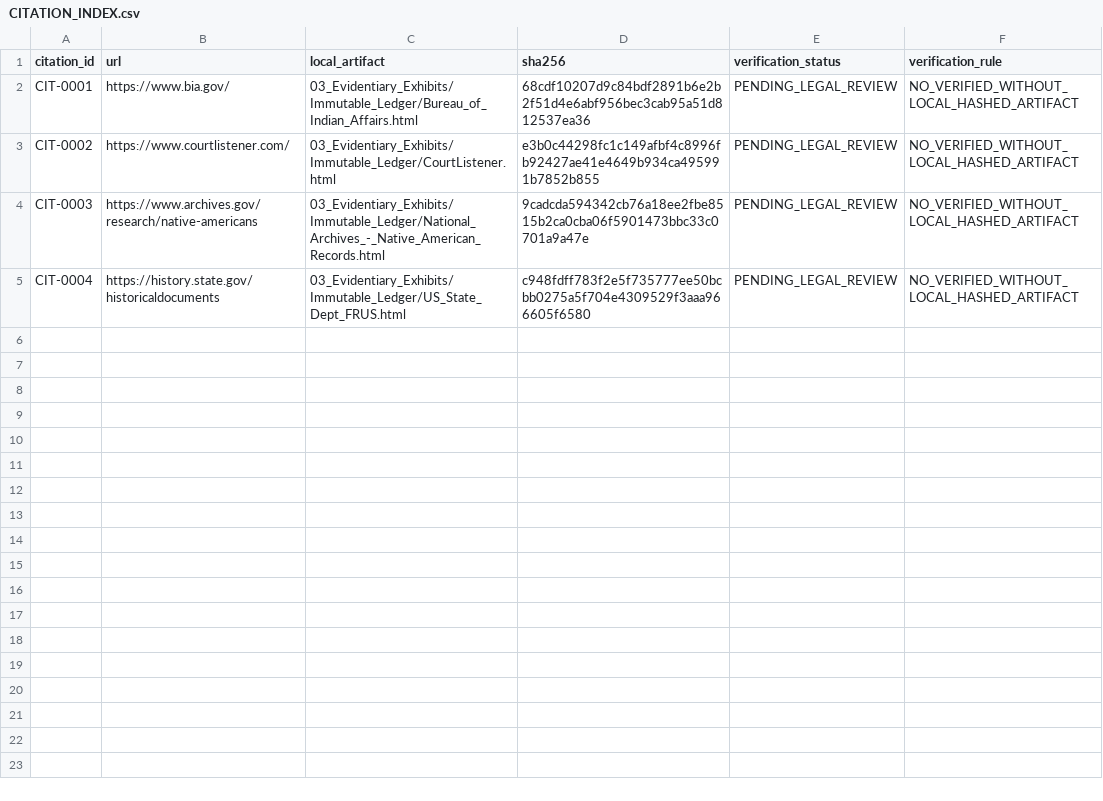
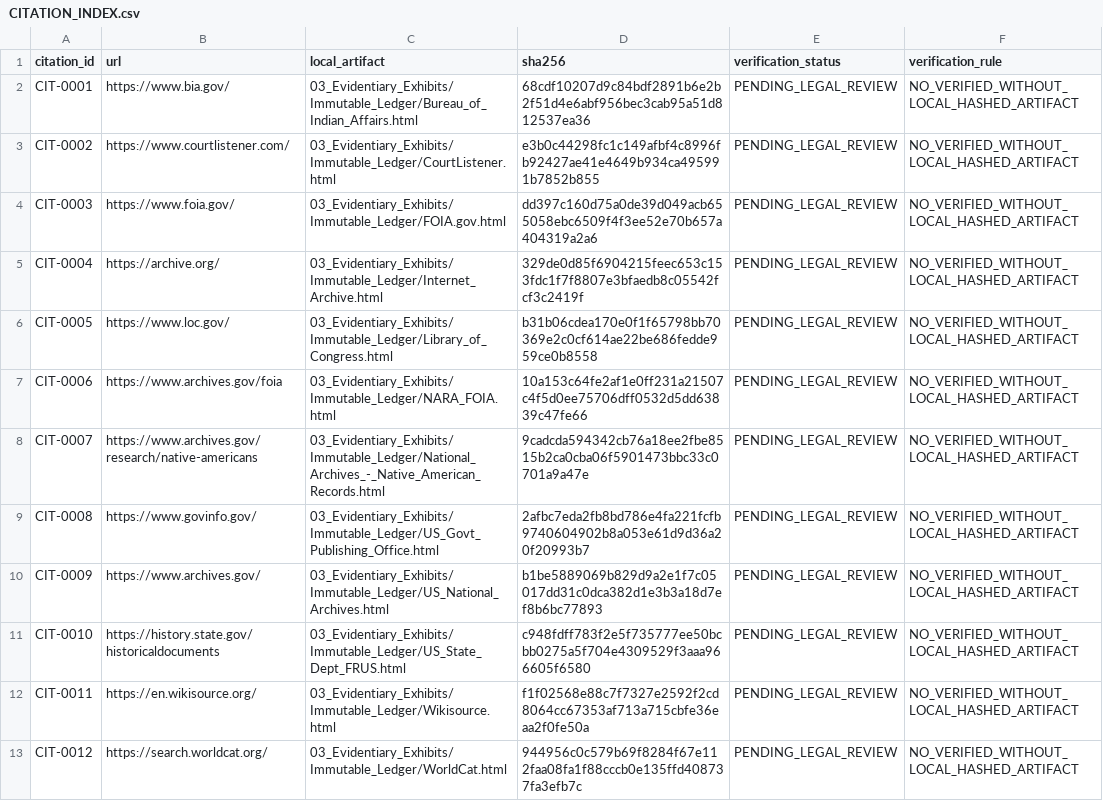
Before and after one commit to GlobalRestitutionAlliance/turtle-island-us-ok-thlopthlocco-tribal-town-master-litigation, a CSV file: 03_Evidentiary_Exhibits/CITATION_INDEX.csv, drawn as a sheet.

Commit message:
Batch 2b: harvest expanded sources, citations, manifests

```diff
--- a/03_Evidentiary_Exhibits/CITATION_INDEX.csv
+++ b/03_Evidentiary_Exhibits/CITATION_INDEX.csv
@@ -3,3 +3,11 @@ CIT-0001,https://www.bia.gov/,03_Evidentiary_Exhibits/Immutable_Ledger/Bureau_of
 CIT-0002,https://www.courtlistener.com/,03_Evidentiary_Exhibits/Immutable_Ledger/CourtListener.html,e3b0c44298fc1c149afbf4c8996fb92427ae41e4649b934ca495991b7852b855,PENDING_LEGAL_REVIEW,NO_VERIFIED_WITHOUT_LOCAL_HASHED_ARTIFACT
-CIT-0003,https://www.archives.gov/research/native-americans,03_Evidentiary_Exhibits/Immutable_Ledger/National_Archives_-_Native_American_Records.html,9cadcda594342cb76a18ee2fbe8515b2ca0cba06f5901473bbc33c0701a9a47e,PENDING_LEGAL_REVIEW,NO_VERIFIED_WITHOUT_LOCAL_HASHED_ARTIFACT
-CIT-0004,https://history.state.gov/historicaldocuments,03_Evidentiary_Exhibits/Immutable_Ledger/US_State_Dept_FRUS.html,c948fdff783f2e5f735777ee50bcbb0275a5f704e4309529f3aaa966605f6580,PENDING_LEGAL_REVIEW,NO_VERIFIED_WITHOUT_LOCAL_HASHED_ARTIFACT
+CIT-0003,https://www.foia.gov/,03_Evidentiary_Exhibits/Immutable_Ledger/FOIA.gov.html,dd397c160d75a0de39d049acb655058ebc6509f4f3ee52e70b657a404319a2a6,PENDING_LEGAL_REVIEW,NO_VERIFIED_WITHOUT_LOCAL_HASHED_ARTIFACT
+CIT-0004,https://archive.org/,03_Evidentiary_Exhibits/Immutable_Ledger/Internet_Archive.html,329de0d85f6904215feec653c153fdc1f7f8807e3bfaedb8c05542fcf3c2419f,PENDING_LEGAL_REVIEW,NO_VERIFIED_WITHOUT_LOCAL_HASHED_ARTIFACT
+CIT-0005,https://www.loc.gov/,03_Evidentiary_Exhibits/Immutable_Ledger/Library_of_Congress.html,b31b06cdea170e0f1f65798bb70369e2c0cf614ae22be686fedde959ce0b8558,PENDING_LEGAL_REVIEW,NO_VERIFIED_WITHOUT_LOCAL_HASHED_ARTIFACT
+CIT-0006,https://www.archives.gov/foia,03_Evidentiary_Exhibits/Immutable_Ledger/NARA_FOIA.html,10a153c64fe2af1e0ff231a21507c4f5d0ee75706dff0532d5dd63839c47fe66,PENDING_LEGAL_REVIEW,NO_VERIFIED_WITHOUT_LOCAL_HASHED_ARTIFACT
+CIT-0007,https://www.archives.gov/research/native-americans,03_Evidentiary_Exhibits/Immutable_Ledger/National_Archives_-_Native_American_Records.html,9cadcda594342cb76a18ee2fbe8515b2ca0cba06f5901473bbc33c0701a9a47e,PENDING_LEGAL_REVIEW,NO_VERIFIED_WITHOUT_LOCAL_HASHED_ARTIFACT
+CIT-0008,https://www.govinfo.gov/,03_Evidentiary_Exhibits/Immutable_Ledger/US_Govt_Publishing_Office.html,2afbc7eda2fb8bd786e4fa221fcfb9740604902b8a053e61d9d36a20f20993b7,PENDING_LEGAL_REVIEW,NO_VERIFIED_WITHOUT_LOCAL_HASHED_ARTIFACT
+CIT-0009,https://www.archives.gov/,03_Evidentiary_Exhibits/Immutable_Ledger/US_National_Archives.html,b1be5889069b829d9a2e1f7c05017dd31c0dca382d1e3b3a18d7ef8b6bc77893,PENDING_LEGAL_REVIEW,NO_VERIFIED_WITHOUT_LOCAL_HASHED_ARTIFACT
+CIT-0010,https://history.state.gov/historicaldocuments,03_Evidentiary_Exhibits/Immutable_Ledger/US_State_Dept_FRUS.html,c948fdff783f2e5f735777ee50bcbb0275a5f704e4309529f3aaa966605f6580,PENDING_LEGAL_REVIEW,NO_VERIFIED_WITHOUT_LOCAL_HASHED_ARTIFACT
+CIT-0011,https://en.wikisource.org/,03_Evidentiary_Exhibits/Immutable_Ledger/Wikisource.html,f1f02568e88c7f7327e2592f2cd8064cc67353af713a715cbfe36eaa2f0fe50a,PENDING_LEGAL_REVIEW,NO_VERIFIED_WITHOUT_LOCAL_HASHED_ARTIFACT
+CIT-0012,https://search.worldcat.org/,03_Evidentiary_Exhibits/Immutable_Ledger/WorldCat.html,944956c0c579b69f8284f67e112faa08fa1f88cccb0e135ffd408737fa3efb7c,PENDING_LEGAL_REVIEW,NO_VERIFIED_WITHOUT_LOCAL_HASHED_ARTIFACT
```
Also changed, not shown: 32 other files.
